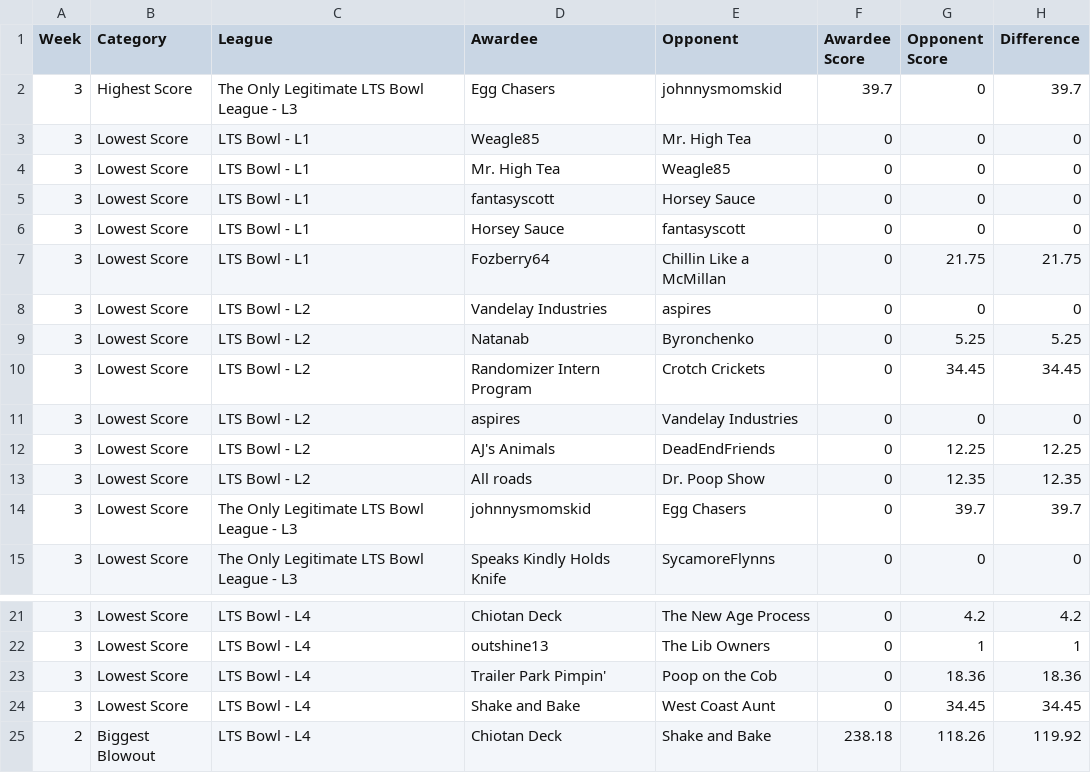
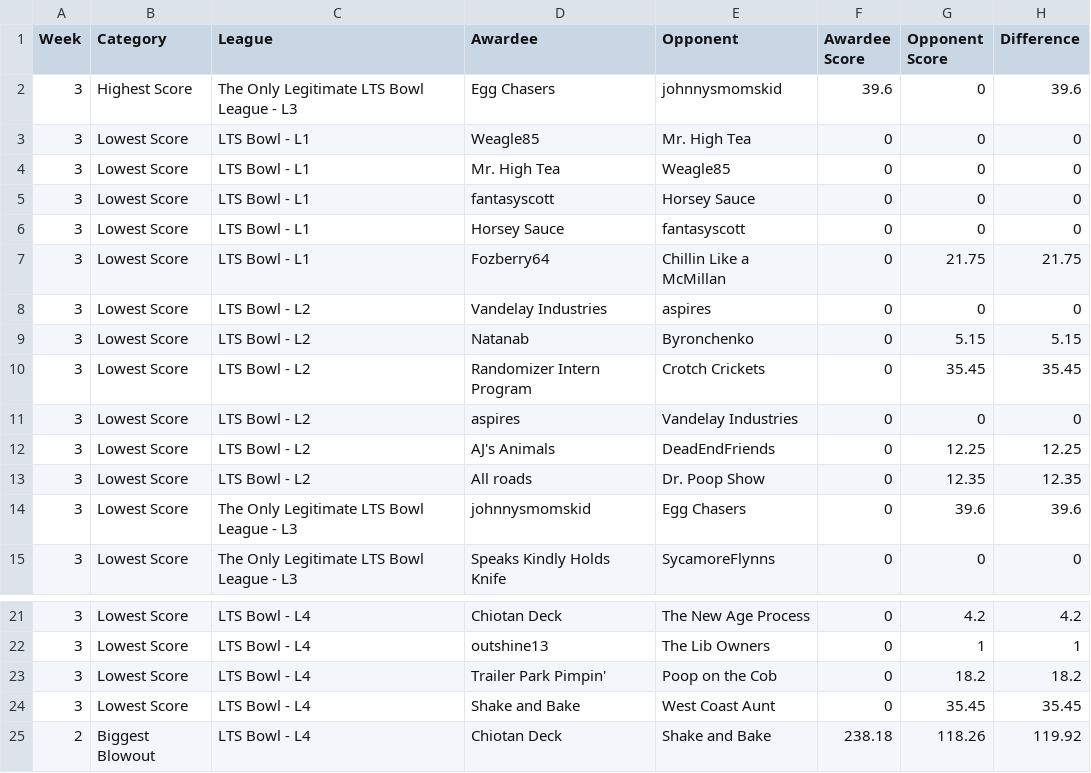
Before and after one commit to matthewdwood82/LTS-Bowl-2026, a CSV file: dat/df_weekly.csv, drawn as a sheet; only a part is shown, gaps mark what is left out.

```diff
--- a/dat/df_weekly.csv
+++ b/dat/df_weekly.csv
@@ -1,3 +1,3 @@
 Week,Category,League,Awardee,Opponent,Awardee Score,Opponent Score,Difference
-3,Highest Score,The Only Legitimate LTS Bowl League - L3,Egg Chasers,johnnysmomskid,39.7,0,39.7
+3,Highest Score,The Only Legitimate LTS Bowl League - L3,Egg Chasers,johnnysmomskid,39.6,0,39.6
 3,Lowest Score,LTS Bowl - L1,Weagle85,Mr. High Tea,0,0,0
@@ -8,4 +8,4 @@ Week,Category,League,Awardee,Opponent,Awardee Score,Opponent Score,Difference
 3,Lowest Score,LTS Bowl - L2,Vandelay Industries,aspires,0,0,0
-3,Lowest Score,LTS Bowl - L2,Natanab,Byronchenko,0,5.25,5.25
-3,Lowest Score,LTS Bowl - L2,Randomizer Intern Program,Crotch Crickets,0,34.45,34.45
+3,Lowest Score,LTS Bowl - L2,Natanab,Byronchenko,0,5.15,5.15
+3,Lowest Score,LTS Bowl - L2,Randomizer Intern Program,Crotch Crickets,0,35.45,35.45
 3,Lowest Score,LTS Bowl - L2,aspires,Vandelay Industries,0,0,0
@@ -13,3 +13,3 @@ Week,Category,League,Awardee,Opponent,Awardee Score,Opponent Score,Difference
 3,Lowest Score,LTS Bowl - L2,All roads,Dr. Poop Show,0,12.35,12.35
-3,Lowest Score,The Only Legitimate LTS Bowl League - L3,johnnysmomskid,Egg Chasers,0,39.7,39.7
+3,Lowest Score,The Only Legitimate LTS Bowl League - L3,johnnysmomskid,Egg Chasers,0,39.6,39.6
 3,Lowest Score,The Only Legitimate LTS Bowl League - L3,Speaks Kindly Holds Knife,SycamoreFlynns,0,0,0
@@ -22,4 +22,4 @@ Week,Category,League,Awardee,Opponent,Awardee Score,Opponent Score,Difference
 3,Lowest Score,LTS Bowl - L4,outshine13,The Lib Owners,0,1,1
-3,Lowest Score,LTS Bowl - L4,Trailer Park Pimpin',Poop on the Cob,0,18.36,18.36
-3,Lowest Score,LTS Bowl - L4,Shake and Bake,West Coast Aunt,0,34.45,34.45
+3,Lowest Score,LTS Bowl - L4,Trailer Park Pimpin',Poop on the Cob,0,18.2,18.2
+3,Lowest Score,LTS Bowl - L4,Shake and Bake,West Coast Aunt,0,35.45,35.45
 2,Biggest Blowout,LTS Bowl - L4,Chiotan Deck,Shake and Bake,238.18,118.26,119.92
```
Also changed, not shown: dat/df_scores.csv, dat/df_survived.csv, 1 other file.
